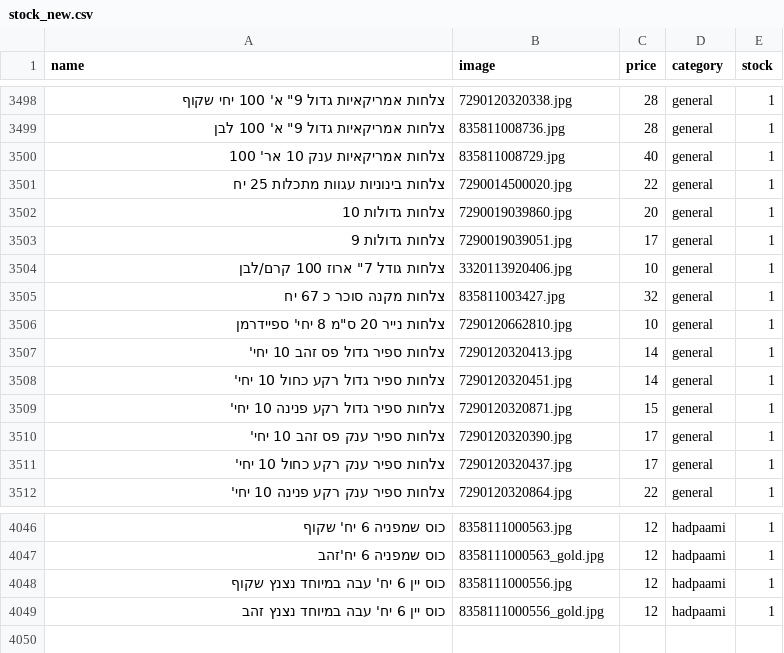
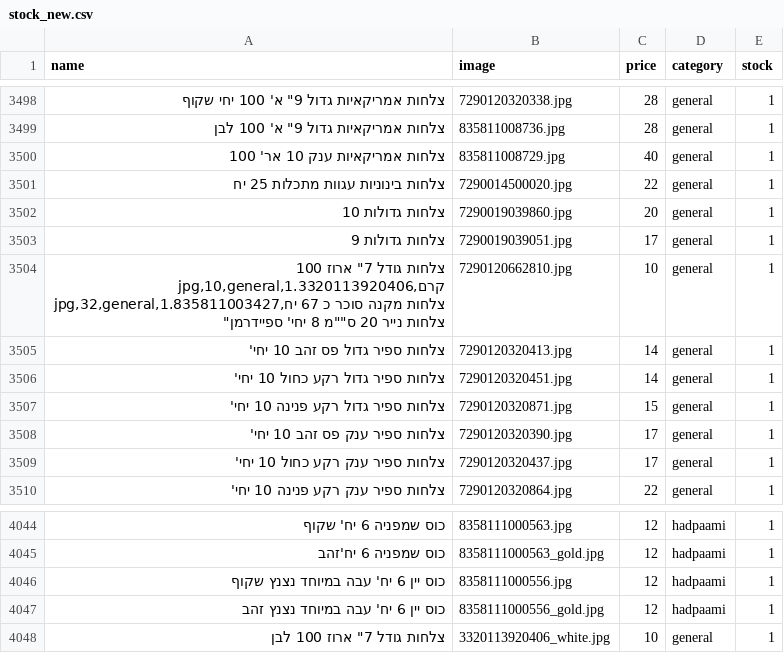
Before and after one commit to falulfa2711/upstock, a CSV file: stock_new.csv, drawn as a sheet; only a part is shown, gaps mark what is left out; removed rows and columns are numbered as before the commit, all else as after; ↵ is a line break in a cell; the diff names each change by its address in the sheet, - before the commit and + after, or states it on an @@ line.

Commit message:
Update stock_new.csv

```diff
--- a/stock_new.csv
+++ b/stock_new.csv
-row 3504: צלחות גודל 7" ארוז 100 קרם/לבן | 3320113920406.jpg | 10 | general | 1
-row 3505: צלחות מקנה סוכר כ 67 יח | 835811003427.jpg | 32 | general | 1
-A3504 (name): צלחות נייר 20 ס"מ 8 יחי' ספיידרמן
+A3504 (name): צלחות גודל 7" ארוז 100 קרם,3320113920406.jpg,10,general,1 ↵ צלחות מקנה סוכר כ 67 יח,835811003427.jpg,32,general,1 ↵ צלחות נייר 20 ס""מ 8 יחי' ספיידרמן"
+row 4048: צלחות גודל 7" ארוז 100 לבן | 3320113920406_white.jpg | 10 | general | 1
```
